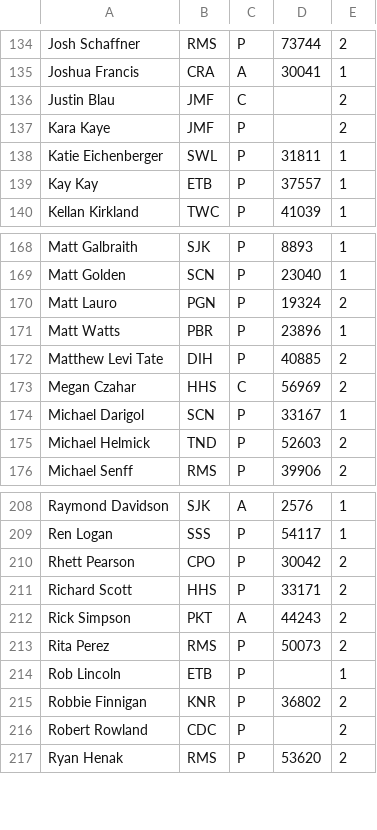
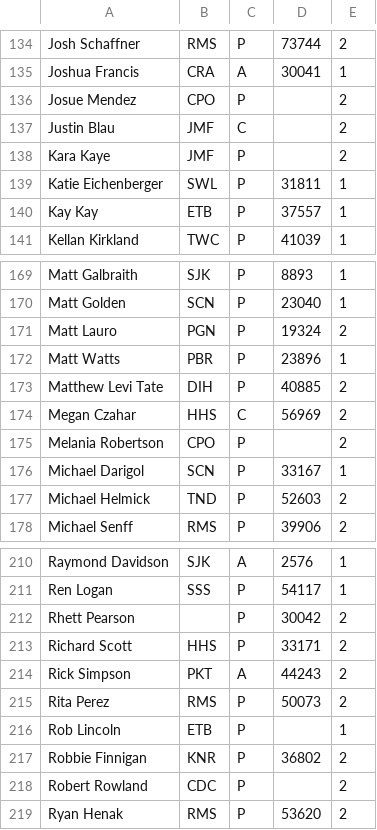
Before and after one commit to mondaynightpinball/data-archive, a CSV file: season-12/playerdb.csv, drawn as a sheet; only a part is shown, gaps mark what is left out.

Commit message:
CPO Roster update

```diff
--- a/season-12/playerdb.csv
+++ b/season-12/playerdb.csv
@@ -135,2 +135,3 @@ Josh Schaffner,RMS,P,73744,2
 Joshua Francis,CRA,A,30041,1
+Josue Mendez,CPO,P,,2
 Justin Blau,JMF,C,,2
@@ -173,2 +174,3 @@ Matthew Levi Tate,DIH,P,40885,2
 Megan Czahar,HHS,C,56969,2
+Melania Robertson,CPO,P,,2
 Michael Darigol,SCN,P,33167,1
@@ -209,3 +211,3 @@ Raymond Davidson,SJK,A,2576,1
 Ren Logan,SSS,P,54117,1
-Rhett Pearson,CPO,P,30042,2
+Rhett Pearson,,P,30042,2
 Richard Scott,HHS,P,33171,2
```
